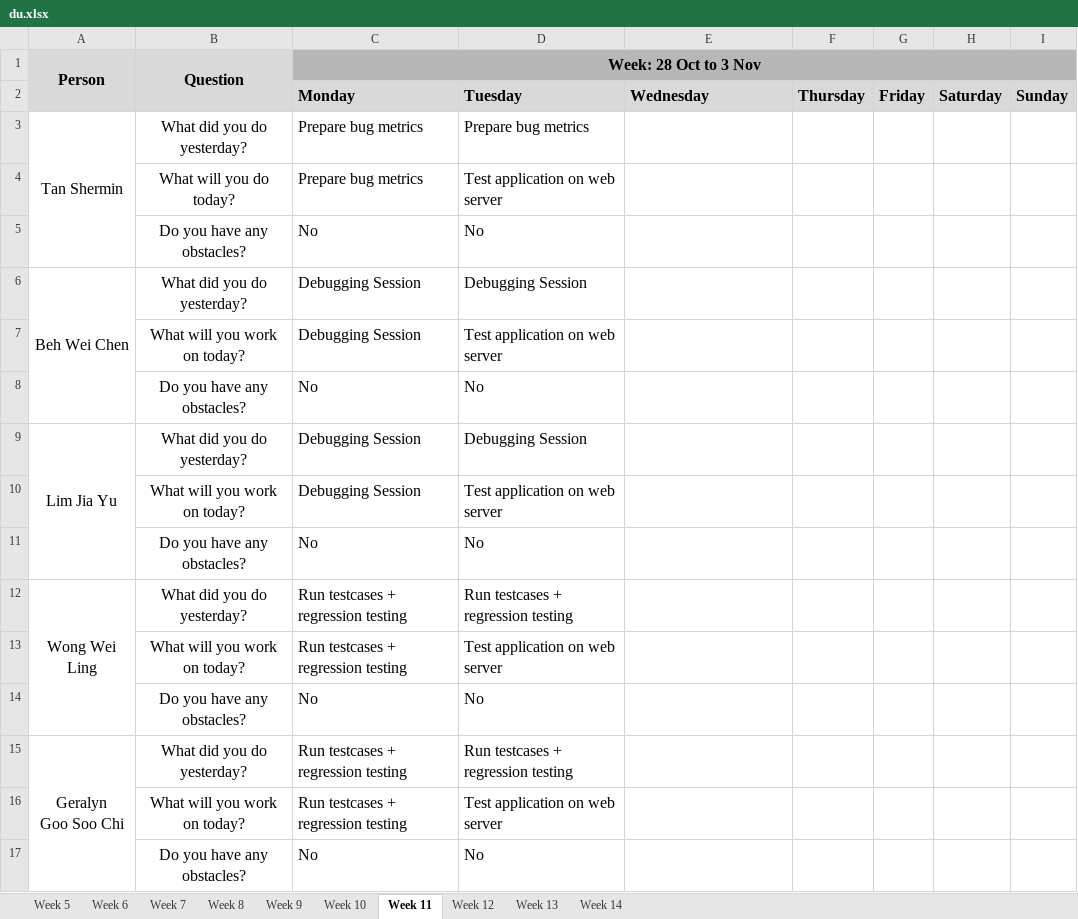
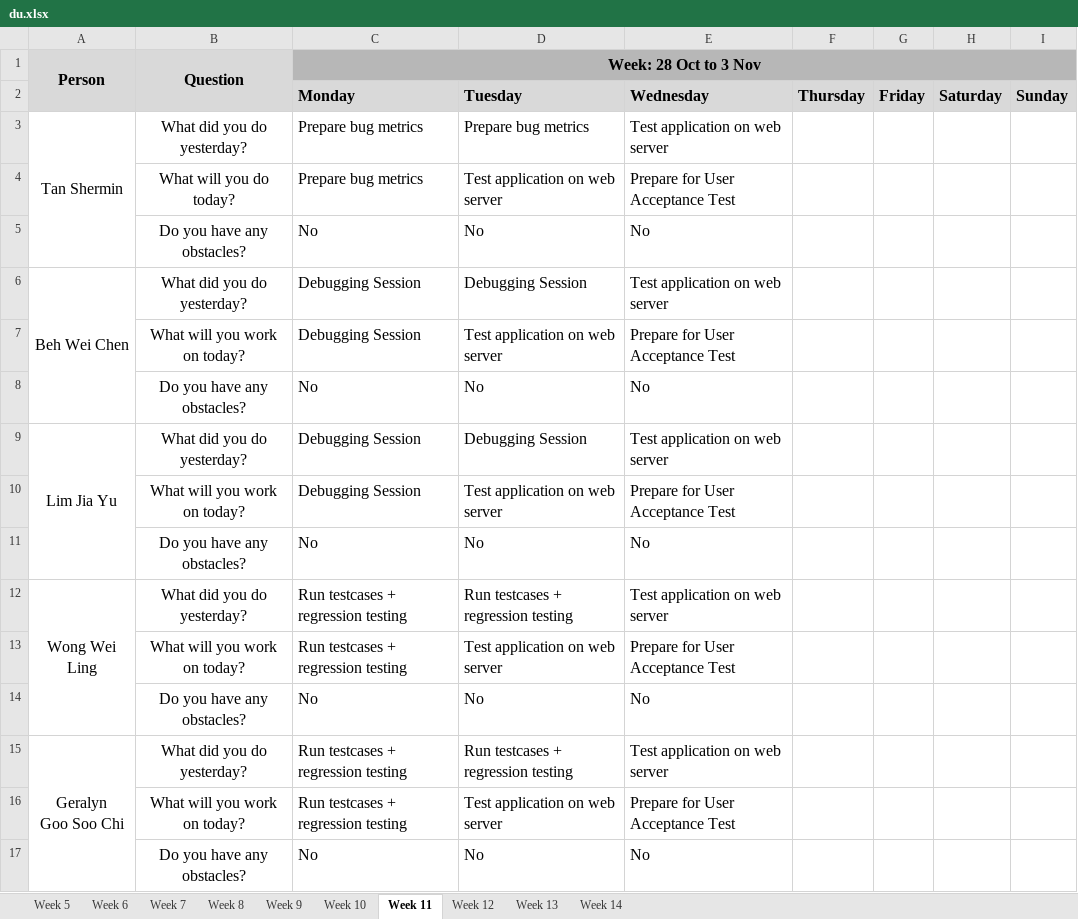
Before and after one commit to weichen-0/Bidding-Online-System, an Excel workbook: metrics/du.xlsx, sheet Week 11, drawn as a sheet; values as stored, in another font and other column widths than the file's, no borders; the diff names each change by its address in the sheet, - before the commit and + after, or states it on an @@ line.

Commit message:
Update du.xlsx (30 Oct)

```diff
--- a/metrics/du.xlsx (sheet Week 11)
+++ b/metrics/du.xlsx (sheet Week 11)
-E3: (empty)
+E3: Test application on web server
-E4: (empty)
+E4: Prepare for User Acceptance Test
-E5: (empty)
+E5: No
-E6: (empty)
+E6: Test application on web server
-E7: (empty)
+E7: Prepare for User Acceptance Test
-E8: (empty)
+E8: No
-E9: (empty)
+E9: Test application on web server
-E10: (empty)
+E10: Prepare for User Acceptance Test
-E11: (empty)
+E11: No
-E12: (empty)
+E12: Test application on web server
-E13: (empty)
+E13: Prepare for User Acceptance Test
-E14: (empty)
+E14: No
-E15: (empty)
+E15: Test application on web server
-E16: (empty)
+E16: Prepare for User Acceptance Test
-E17: (empty)
+E17: No
```
